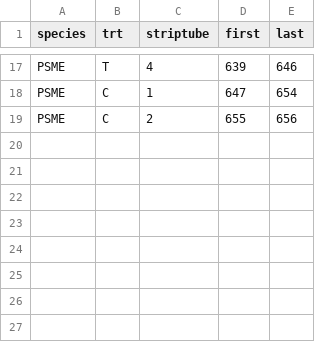
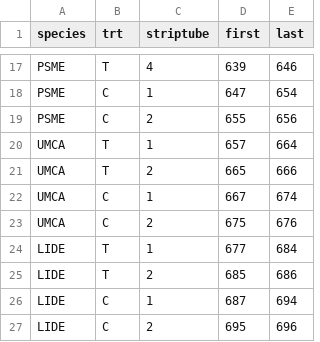
Before and after one commit to lisamr/competency, a CSV file: output/labeltubetableconifers.csv, drawn as a sheet; only a part is shown, gaps mark what is left out.

```diff
--- a/output/labeltubetableconifers.csv
+++ b/output/labeltubetableconifers.csv
@@ -19 +19,9 @@
 "PSME","C",2,655,656
+"UMCA","T",1,657,664
+"UMCA","T",2,665,666
+"UMCA","C",1,667,674
+"UMCA","C",2,675,676
+"LIDE","T",1,677,684
+"LIDE","T",2,685,686
+"LIDE","C",1,687,694
+"LIDE","C",2,695,696
```
Also changed, not shown: 2 other files.
